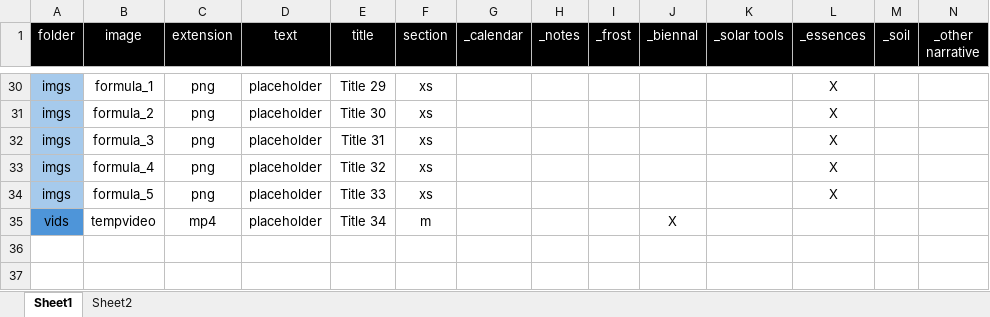
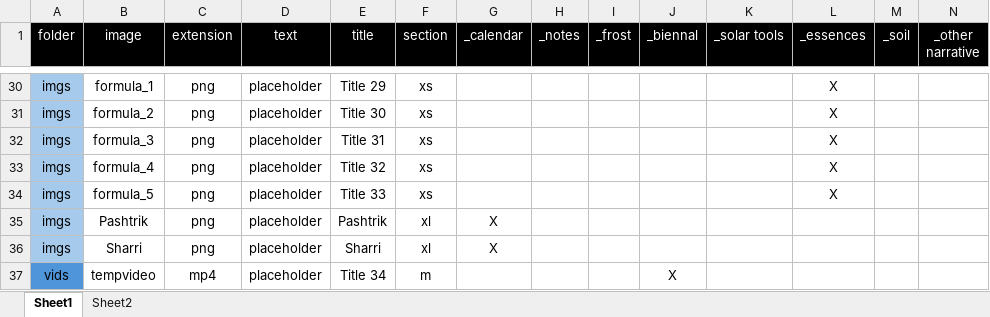
Before and after one commit to neriiacopo/venicebiennial25-kosovo, an Excel workbook: src/public/data/content.xlsx, sheet Sheet1, drawn as a sheet; only a part is shown, gaps mark what is left out; values as stored, in another font and other column widths than the file's, no borders; the diff names each change by its address in the sheet, - before the commit and + after, or states it on an @@ line.

Commit message:
movebank data up

```diff
--- a/src/public/data/content.xlsx (sheet Sheet1)
+++ b/src/public/data/content.xlsx (sheet Sheet1)
+row 35: imgs | Pashtrik | png | placeholder | Pashtrik | xl | X
+row 36: imgs | Sharri | png | placeholder | Sharri | xl | X
```
Also changed, not shown: 35 other files.
